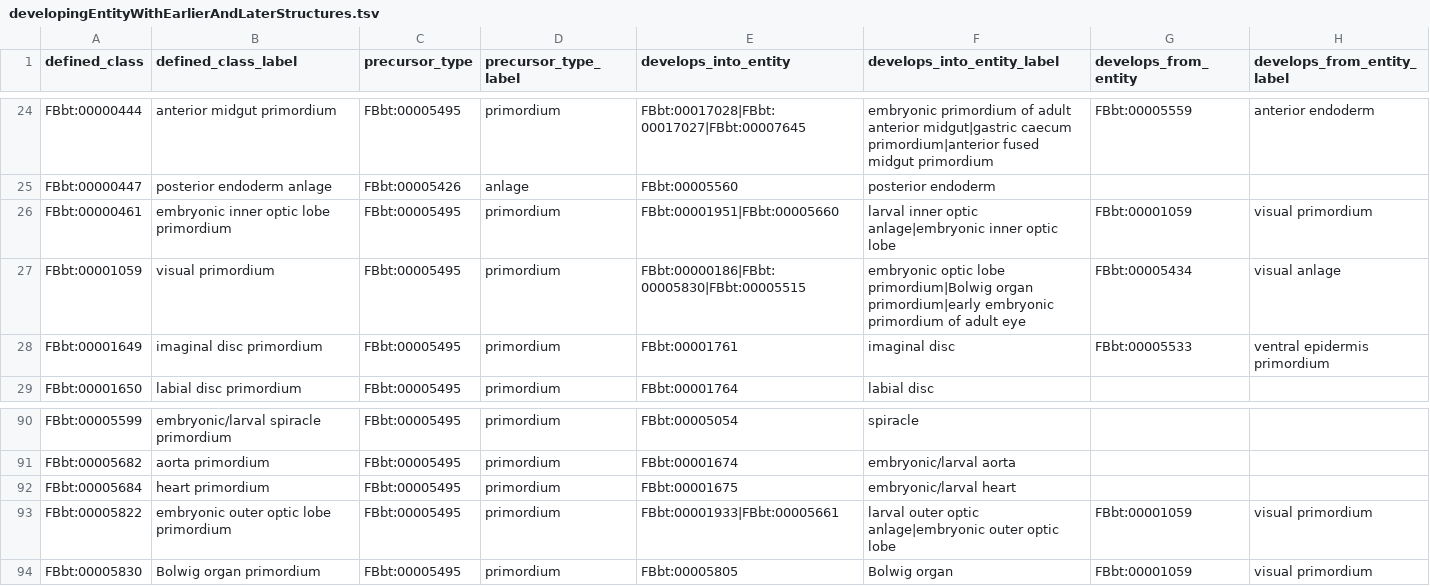
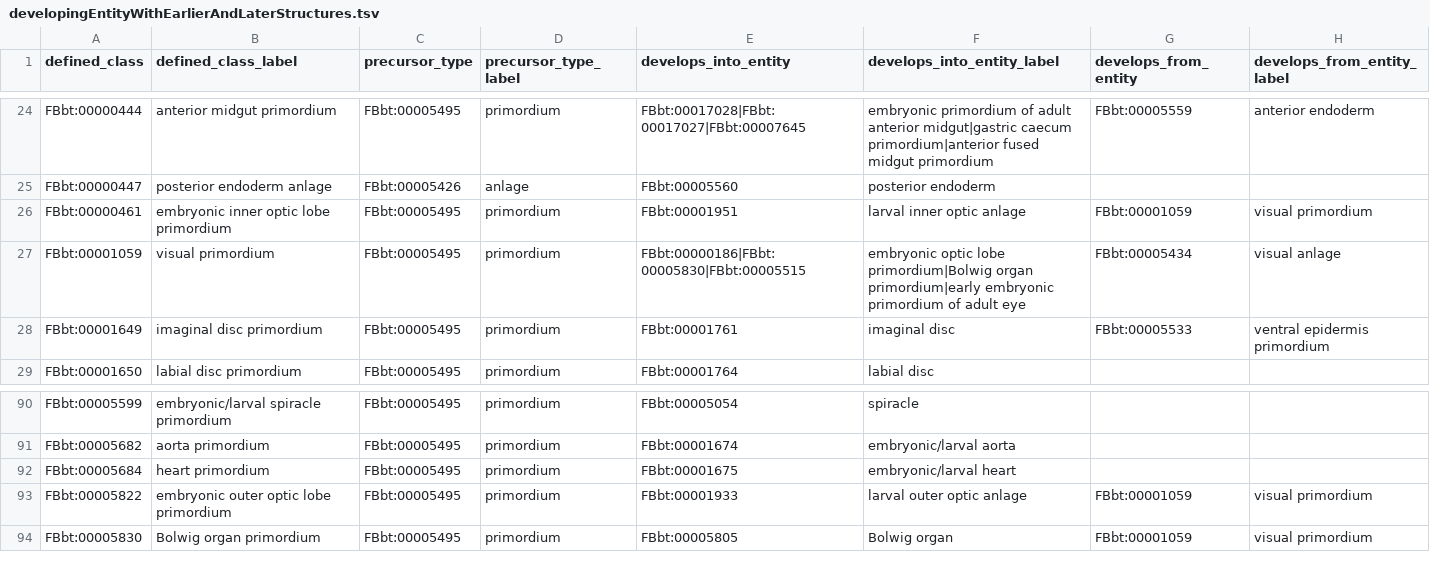
Before and after one commit to FlyBase/drosophila-anatomy-developmental-ontology, a TSV file: src/patterns/data/logical-only/developingEntityWithEarlierAndLaterStructures.tsv, drawn as a sheet; only a part is shown, gaps mark what is left out.

Commit message:
remove deprecated OL terms from patterns

```diff
--- a/src/patterns/data/logical-only/developingEntityWithEarlierAndLaterStructures.tsv
+++ b/src/patterns/data/logical-only/developingEntityWithEarlierAndLaterStructures.tsv
@@ -25,3 +25,3 @@ FBbt:00000444	anterior midgut primordium	FBbt:00005495	primordium	FBbt:00017028|
 FBbt:00000447	posterior endoderm anlage	FBbt:00005426	anlage	FBbt:00005560	posterior endoderm		
-FBbt:00000461	embryonic inner optic lobe primordium	FBbt:00005495	primordium	FBbt:00001951|FBbt:00005660	larval inner optic anlage|embryonic inner optic lobe	FBbt:00001059	visual primordium
+FBbt:00000461	embryonic inner optic lobe primordium	FBbt:00005495	primordium	FBbt:00001951	larval inner optic anlage	FBbt:00001059	visual primordium
 FBbt:00001059	visual primordium	FBbt:00005495	primordium	FBbt:00000186|FBbt:00005830|FBbt:00005515	embryonic optic lobe primordium|Bolwig organ primordium|early embryonic primordium of adult eye	FBbt:00005434	visual anlage
@@ -92,3 +92,3 @@ FBbt:00005682	aorta primordium	FBbt:00005495	primordium	FBbt:00001674	embryonic/
 FBbt:00005684	heart primordium	FBbt:00005495	primordium	FBbt:00001675	embryonic/larval heart		
-FBbt:00005822	embryonic outer optic lobe primordium	FBbt:00005495	primordium	FBbt:00001933|FBbt:00005661	larval outer optic anlage|embryonic outer optic lobe	FBbt:00001059	visual primordium
+FBbt:00005822	embryonic outer optic lobe primordium	FBbt:00005495	primordium	FBbt:00001933	larval outer optic anlage	FBbt:00001059	visual primordium
 FBbt:00005830	Bolwig organ primordium	FBbt:00005495	primordium	FBbt:00005805	Bolwig organ	FBbt:00001059	visual primordium
```
Also changed, not shown: src/patterns/data/all-axioms/developingEntityWithEarlierAndLaterStructures.tsv, src/patterns/data/all-axioms/neuronByBirthStageAndNotchStatusFromNeuroblastAtDevStage.tsv, 2 other files.
